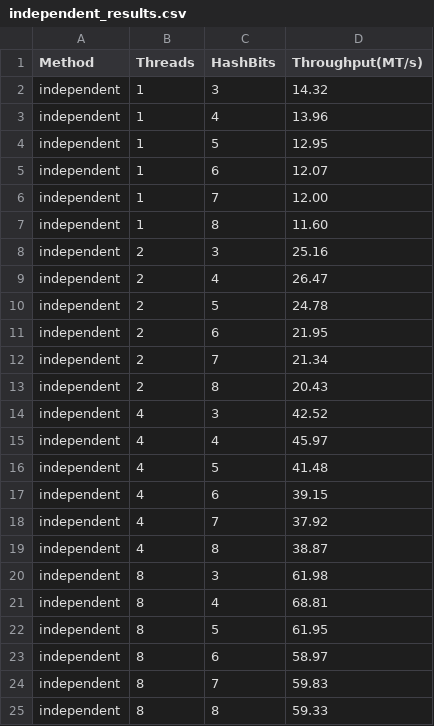
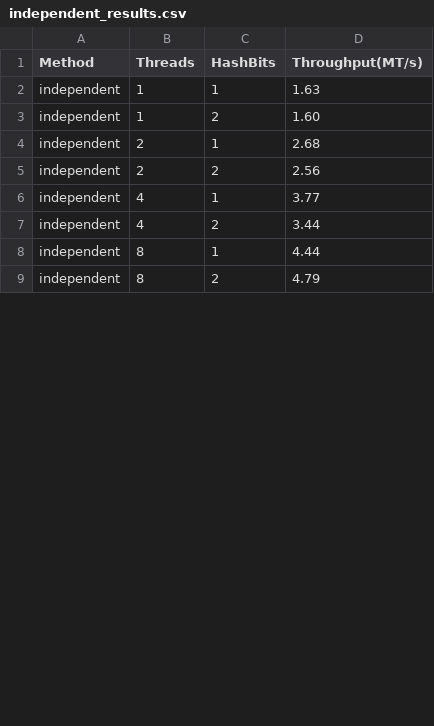
Before and after one commit to mrphil2105/CSP-Project1, a CSV file: independent_results.csv, drawn as a sheet; only a part is shown; the diff covers the shown part only.

```diff
--- a/independent_results.csv
+++ b/independent_results.csv
@@ -1,25 +1,9 @@
 Method,Threads,HashBits,Throughput(MT/s)
-independent,1,3,14.32
-independent,1,4,13.96
-independent,1,5,12.95
-independent,1,6,12.07
-independent,1,7,12.00
-independent,1,8,11.60
-independent,2,3,25.16
-independent,2,4,26.47
-independent,2,5,24.78
-independent,2,6,21.95
-independent,2,7,21.34
-independent,2,8,20.43
-independent,4,3,42.52
-independent,4,4,45.97
-independent,4,5,41.48
-independent,4,6,39.15
-independent,4,7,37.92
-independent,4,8,38.87
-independent,8,3,61.98
-independent,8,4,68.81
-independent,8,5,61.95
-independent,8,6,58.97
-independent,8,7,59.83
-independent,8,8,59.33
+independent,1,1,1.63
+independent,1,2,1.60
+independent,2,1,2.68
+independent,2,2,2.56
+independent,4,1,3.77
+independent,4,2,3.44
+independent,8,1,4.44
+independent,8,2,4.79
```
Also changed, not shown: 2 added rows, 4 removed rows and 4 edited cells elsewhere in this file, concurrent_results.csv, 10 other files.
